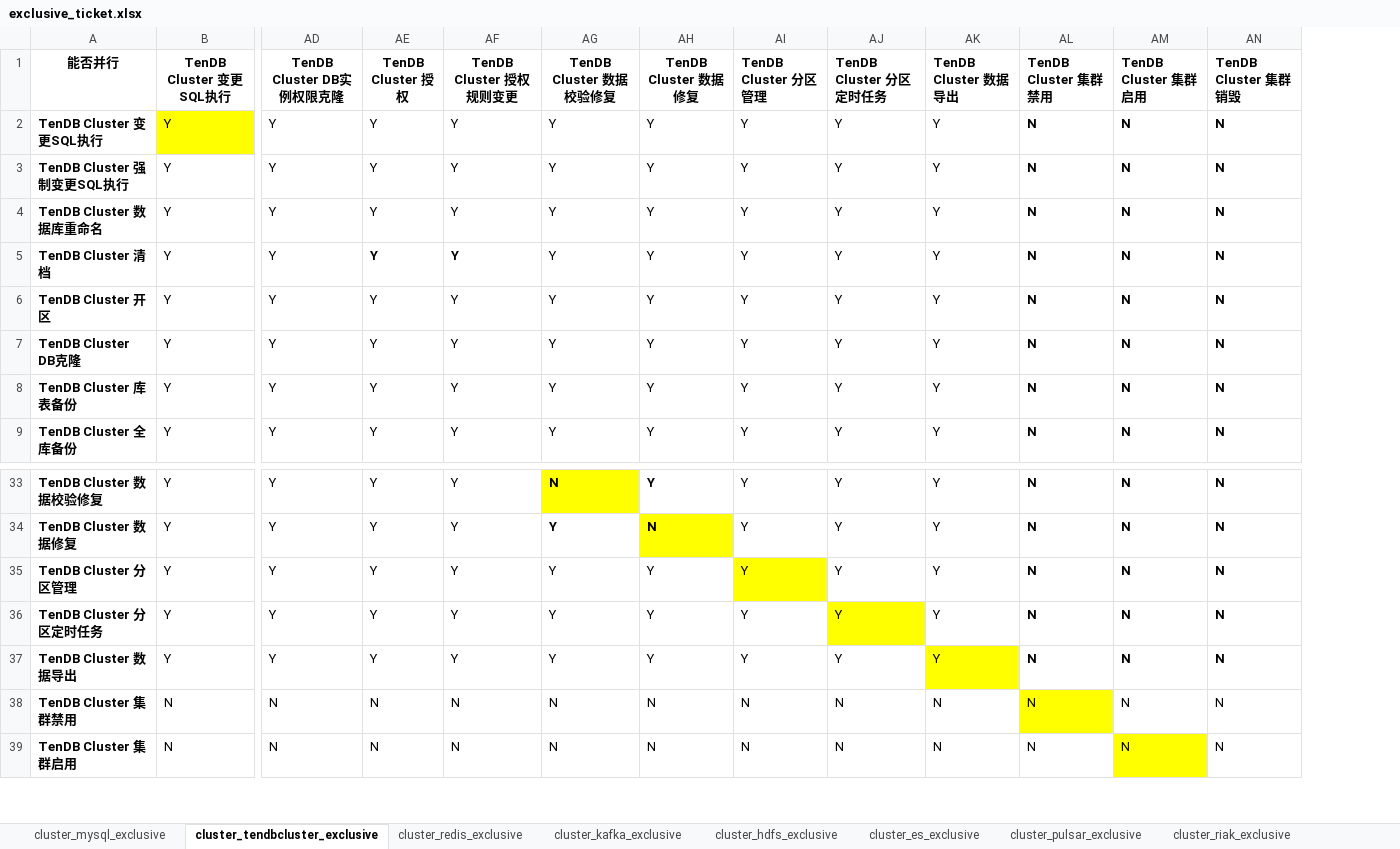
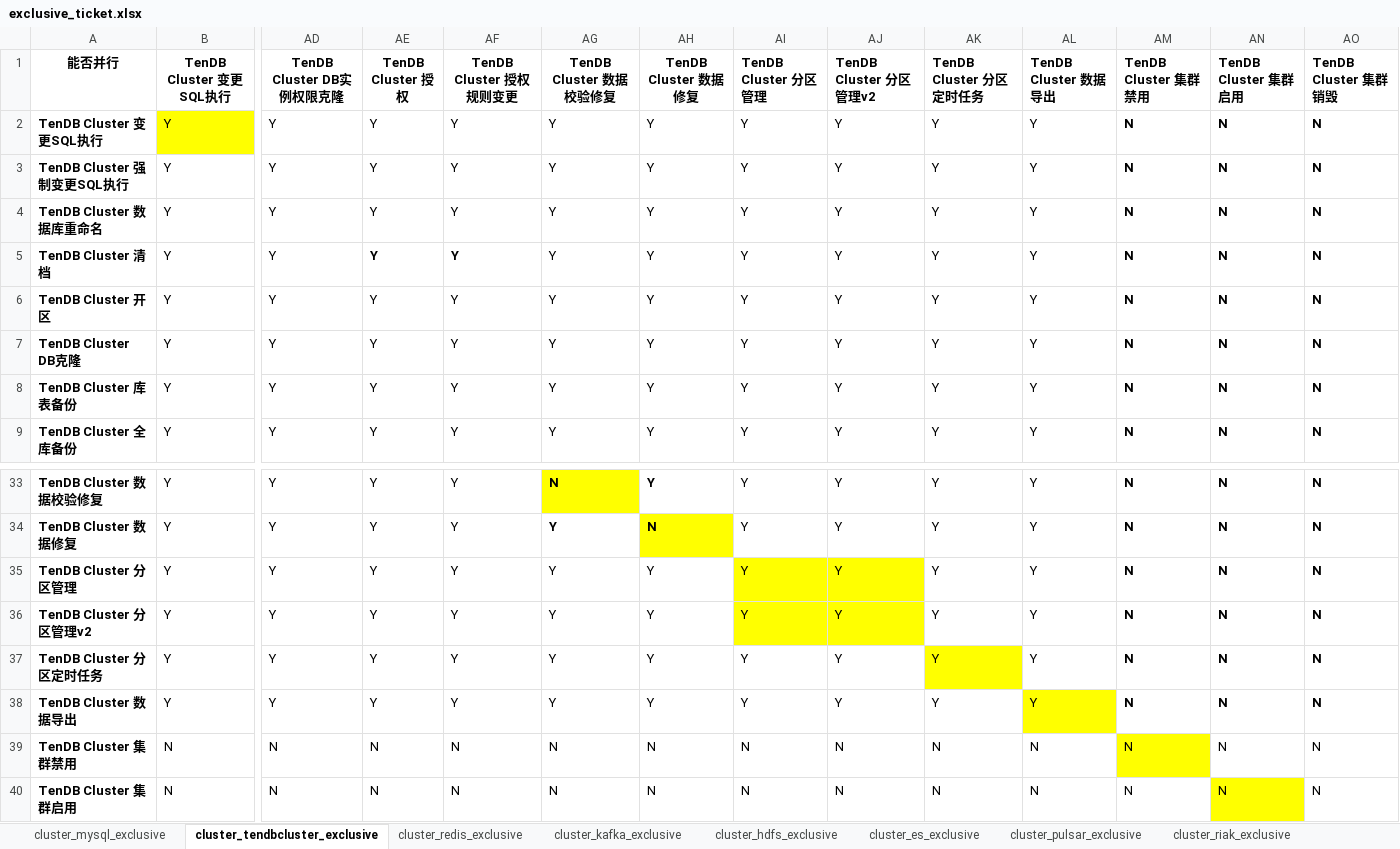
Before and after one commit to TencentBlueKing/blueking-dbm, an Excel workbook: dbm-ui/backend/ticket/exclusive_ticket.xlsx, sheet cluster_tendbcluster_exclusive, drawn as a sheet; only a part is shown, gaps mark what is left out; values as stored, in another font and other column widths than the file's, no borders; rows hold the shown columns only; the diff names each change by its address in the sheet, - before the commit and + after, or states it on an @@ line.

```diff
--- a/dbm-ui/backend/ticket/exclusive_ticket.xlsx (sheet cluster_tendbcluster_exclusive)
+++ b/dbm-ui/backend/ticket/exclusive_ticket.xlsx (sheet cluster_tendbcluster_exclusive)
+column AJ (TenDB Cluster 分区管理v2), rows 2-9: all Y; rows 33-35: all Y; rows 37-40: Y | Y | N | N
+row 36: TenDB Cluster 分区管理v2 | Y | Y | Y | Y | Y | Y | Y | Y | Y | Y | N | N | N
```
Also changed, not shown: sheet cluster_mysql_exclusive.
